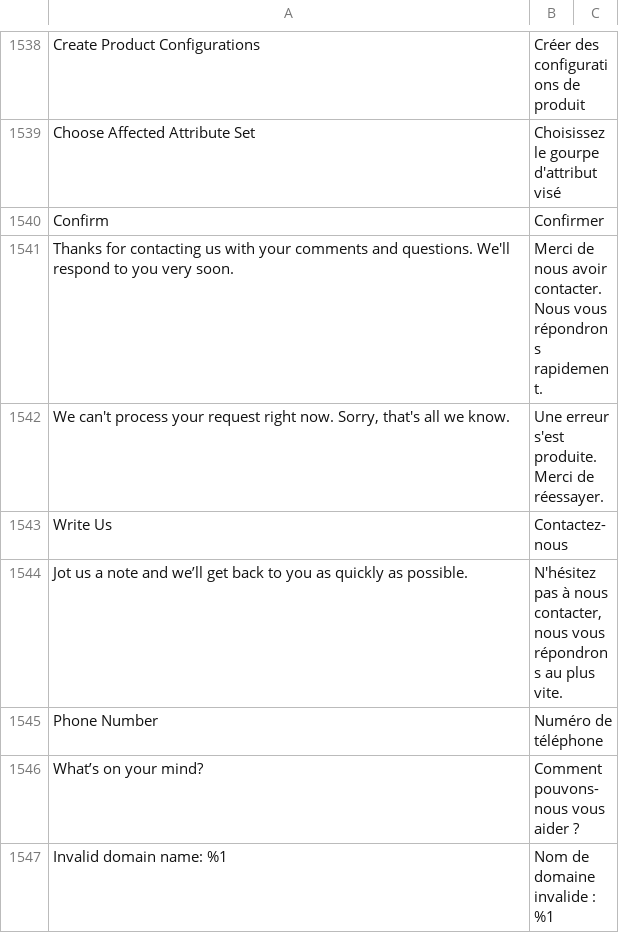
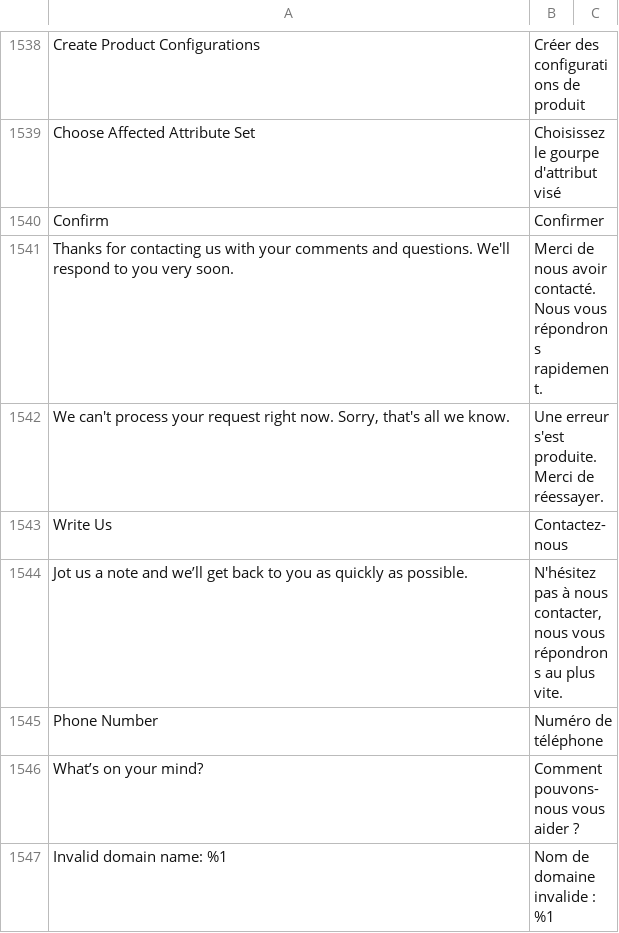
Before and after one commit to lalbert/magento2-fr_fr, a CSV file: fr_fr.csv, drawn as a sheet; only a part is shown, gaps mark what is left out; the diff names each change by its address in the sheet, - before the commit and + after, or states it on an @@ line.

Commit message:
correction faute d'orthographe

```diff
--- a/fr_fr.csv
+++ b/fr_fr.csv
-B1541: …nous avoir contacter. Nous vous…
+B1541: …nous avoir contacté. Nous vous…
```
